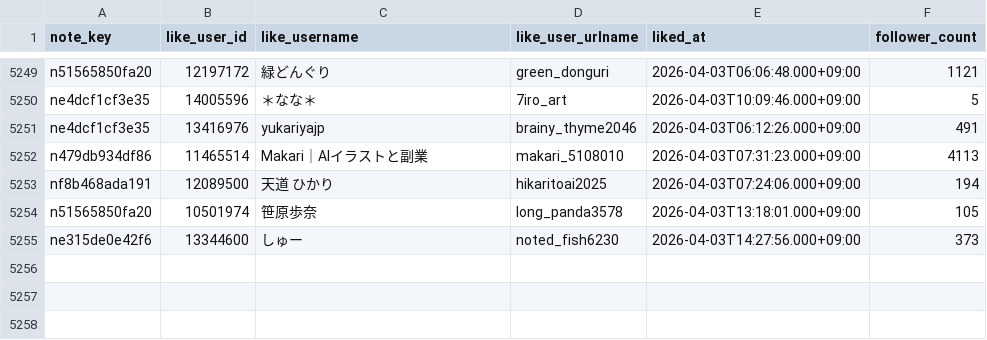
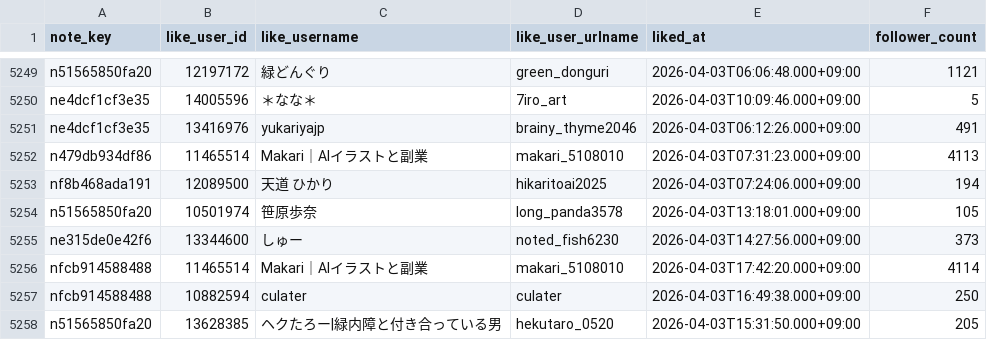
Before and after one commit to hasyamo/note-fan-board, a CSV file: data/crisp_chimp0823/likes.csv, drawn as a sheet; only a part is shown, gaps mark what is left out; the diff names each change by its address in the sheet, - before the commit and + after, or states it on an @@ line.

```diff
--- a/data/crisp_chimp0823/likes.csv
+++ b/data/crisp_chimp0823/likes.csv
+row 5256: nfcb914588488 | 11465514 | Makari｜AIイラストと副業 | makari_5108010 | 2026-04-03T17:42:20.000+09:00 | 4114
+row 5257: nfcb914588488 | 10882594 | culater | culater | 2026-04-03T16:49:38.000+09:00 | 250
+row 5258: n51565850fa20 | 13628385 | ヘクたろー|緑内障と付き合っている男 | hekutaro_0520 | 2026-04-03T15:31:50.000+09:00 | 205
```
Also changed, not shown: data/hasyamo/likes.csv, data/ktcrs1107/articles.csv, 17 other files.
